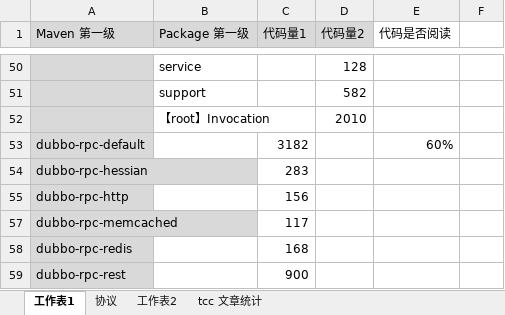
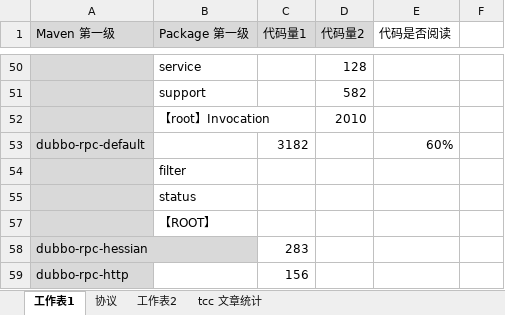
Before and after one commit to Suancaiyu0707/yudao_source, an Excel workbook: source/_drafts/Dubbo/dubbo 代码统计.xlsx, sheet 工作表1, drawn as a sheet; only a part is shown, gaps mark what is left out; the shorter side is filled out with more unchanged rows; values as stored, in another font and other column widths than the file's, no borders; the diff names each change by its address in the sheet, - before the commit and + after, or states it on an @@ line.

```diff
--- a/source/_drafts/Dubbo/dubbo 代码统计.xlsx (sheet 工作表1)
+++ b/source/_drafts/Dubbo/dubbo 代码统计.xlsx (sheet 工作表1)
+row 54:  | filter
+row 55:  | status
+row 57:  | 【ROOT】
```
Also changed, not shown: hidden cells, 48 other files.
